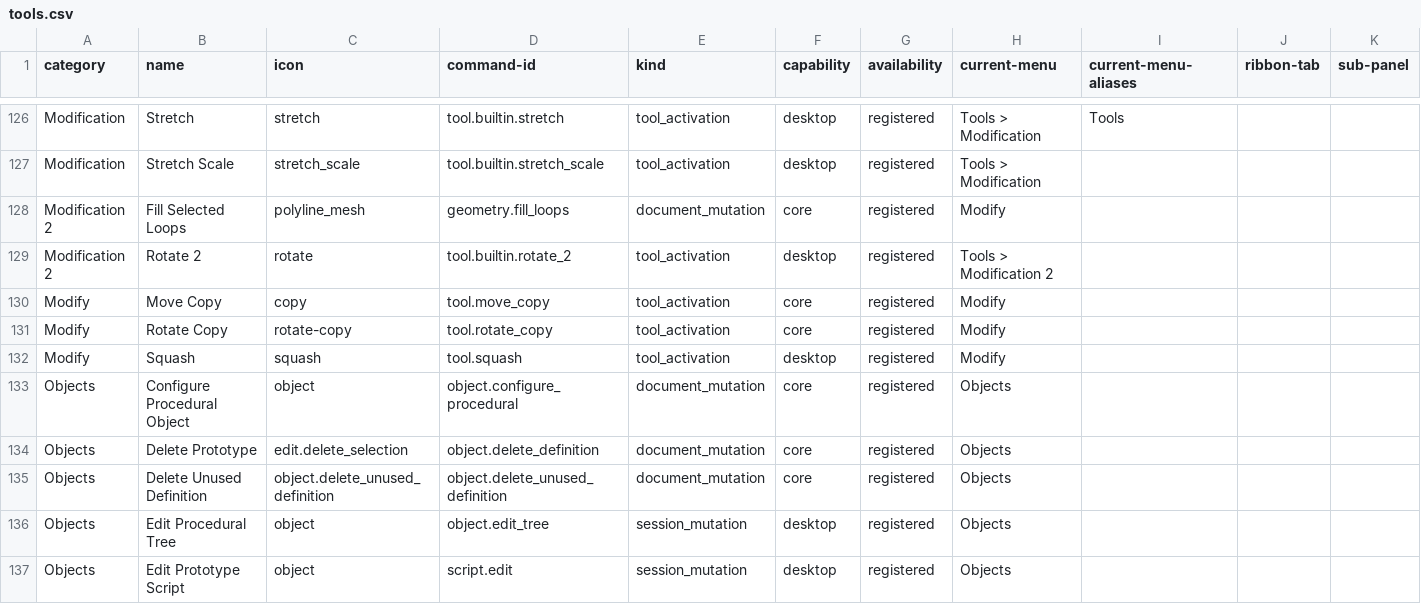
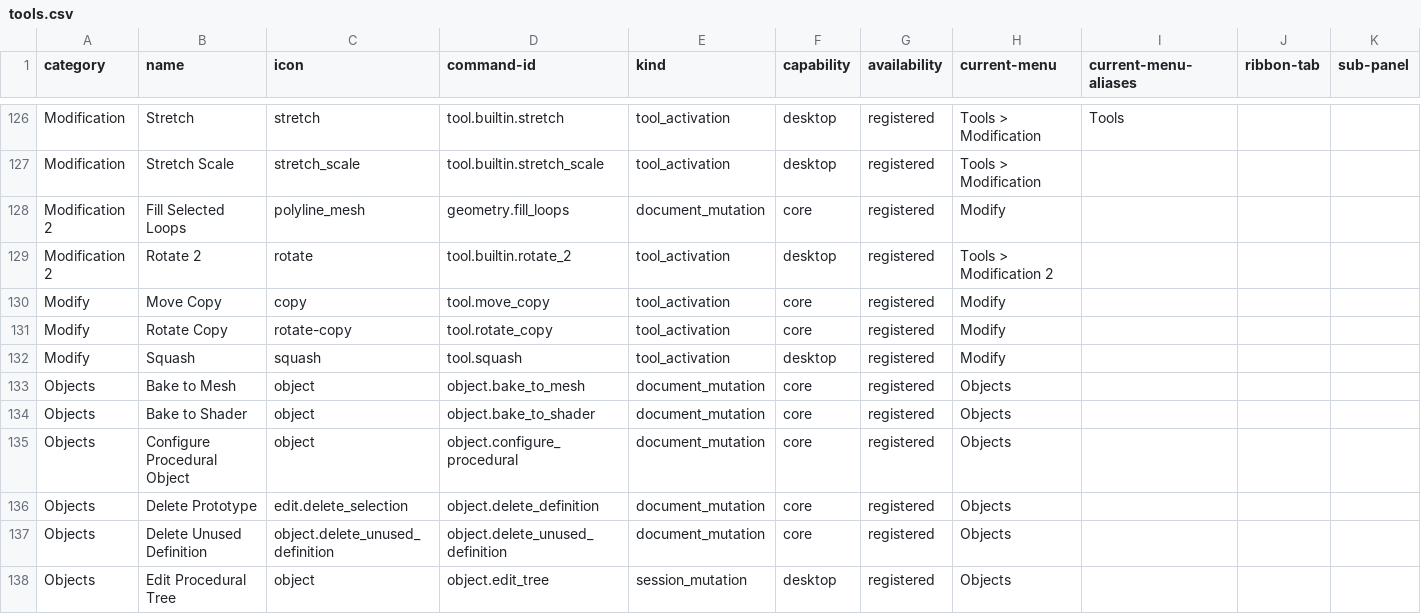
Before and after one commit to alfu32/meshcraft, a CSV file: docs/tools/tools.csv, drawn as a sheet; only a part is shown, gaps mark what is left out; the shorter side is filled out with more unchanged rows; rows hold the shown columns only; the diff names each change by its address in the sheet, - before the commit and + after, or states it on an @@ line.

Commit message:
feat(objects): bake instances between GPU and mesh representations (#29)

```diff
--- a/docs/tools/tools.csv
+++ b/docs/tools/tools.csv
+row 133: Objects | Bake to Mesh | object | object.bake_to_mesh | document_mutation | core | registered | Objects
+row 134: Objects | Bake to Shader | object | object.bake_to_shader | document_mutation | core | registered | Objects
```
Also changed, not shown: 31 other files.
